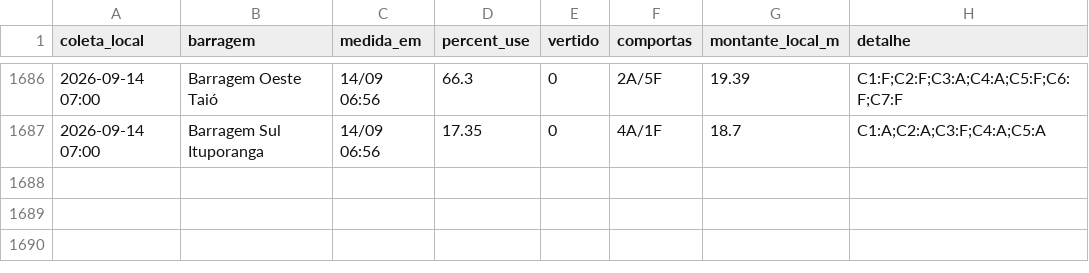
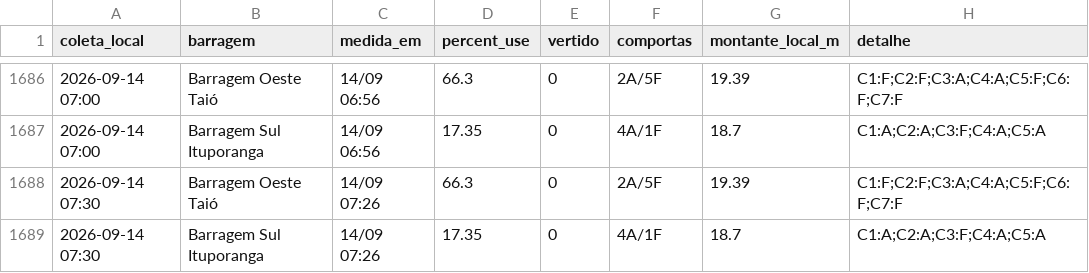
Before and after one commit to jonevaldorech-spec/alerta-cheia-riodosul, a CSV file: dados/barragens.csv, drawn as a sheet; only a part is shown, gaps mark what is left out; the diff names each change by its address in the sheet, - before the commit and + after, or states it on an @@ line.

```diff
--- a/dados/barragens.csv
+++ b/dados/barragens.csv
+row 1688: 2026-09-14 07:30 | Barragem Oeste Taió | 14/09 07:26 | 66.3 | 0 | 2A/5F | 19.39 | C1:F;C2:F;C3:A;C4:A;C5:F;C6:F;C7:F
+row 1689: 2026-09-14 07:30 | Barragem Sul Ituporanga | 14/09 07:26 | 17.35 | 0 | 4A/1F | 18.7 | C1:A;C2:A;C3:F;C4:A;C5:A
```
Also changed, not shown: dados/kanitz.csv, dados/niveis_bacia.csv, 4 other files.
